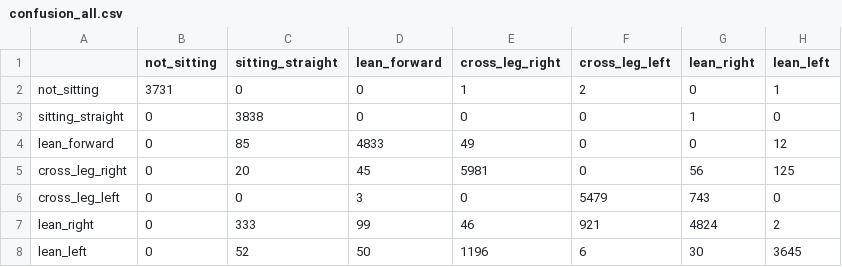
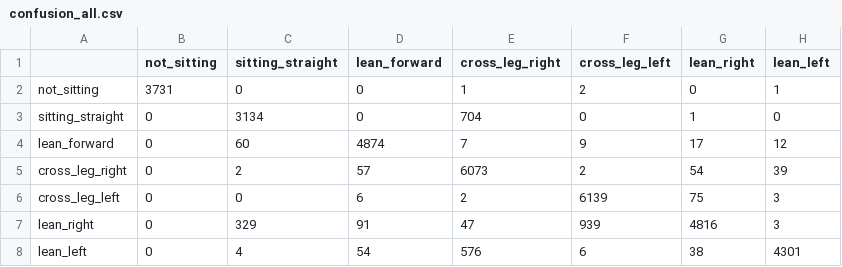
Before and after one commit to dahye1016/AI-Based-Personalized-Posture-Recognition-and-Concentration-Care-System, a CSV file: ml/runs/gbt/confusion_all.csv, drawn as a sheet.

```diff
--- a/ml/runs/gbt/confusion_all.csv
+++ b/ml/runs/gbt/confusion_all.csv
@@ -2,7 +2,7 @@
 not_sitting,3731,0,0,1,2,0,1
-sitting_straight,0,3838,0,0,0,1,0
-lean_forward,0,85,4833,49,0,0,12
-cross_leg_right,0,20,45,5981,0,56,125
-cross_leg_left,0,0,3,0,5479,743,0
-lean_right,0,333,99,46,921,4824,2
-lean_left,0,52,50,1196,6,30,3645
+sitting_straight,0,3134,0,704,0,1,0
+lean_forward,0,60,4874,7,9,17,12
+cross_leg_right,0,2,57,6073,2,54,39
+cross_leg_left,0,0,6,2,6139,75,3
+lean_right,0,329,91,47,939,4816,3
+lean_left,0,4,54,576,6,38,4301
```
Also changed, not shown: ml/runs/gbt/confusion_protocol.csv, 8 other files.
